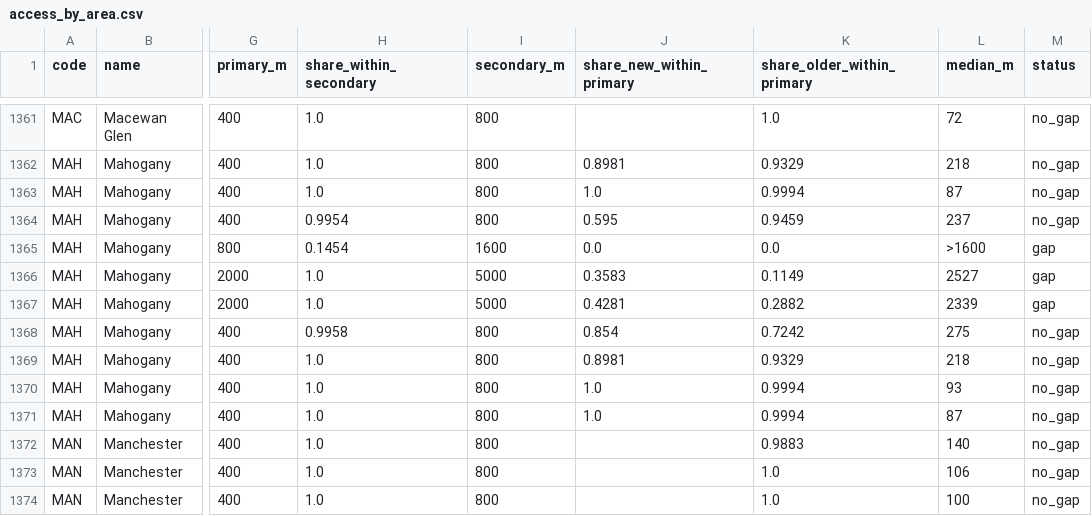
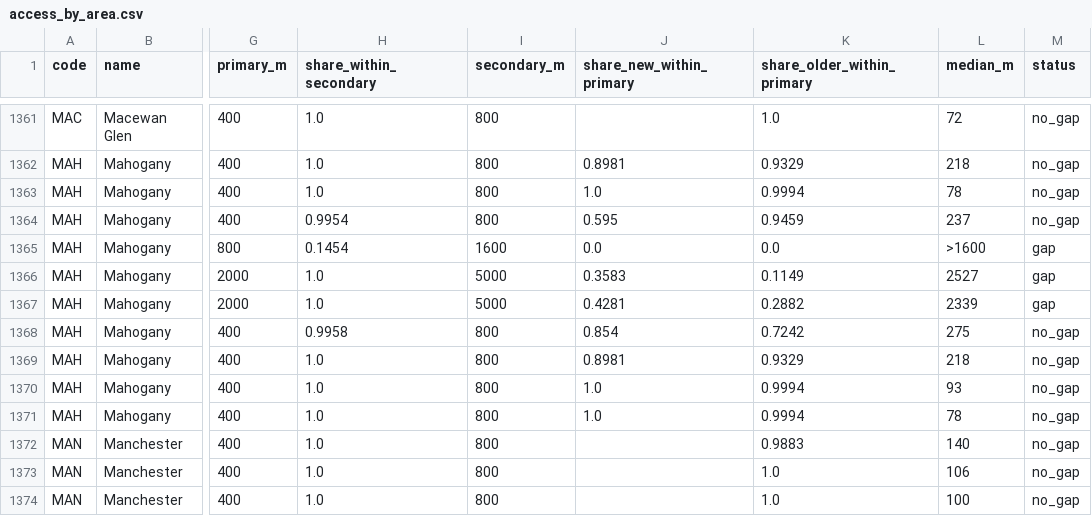
Before and after one commit to hassanaliarshad110/canada-insight, a CSV file: latest/calgary/access_by_area.csv, drawn as a sheet; only a part is shown, gaps mark what is left out; the diff names each change by its address in the sheet, - before the commit and + after, or states it on an @@ line.

```diff
--- a/latest/calgary/access_by_area.csv
+++ b/latest/calgary/access_by_area.csv
-L1363 (median_m): 87
+L1363 (median_m): 78
-L1371 (median_m): 87
+L1371 (median_m): 78
```
Also changed, not shown: 53 other files.
